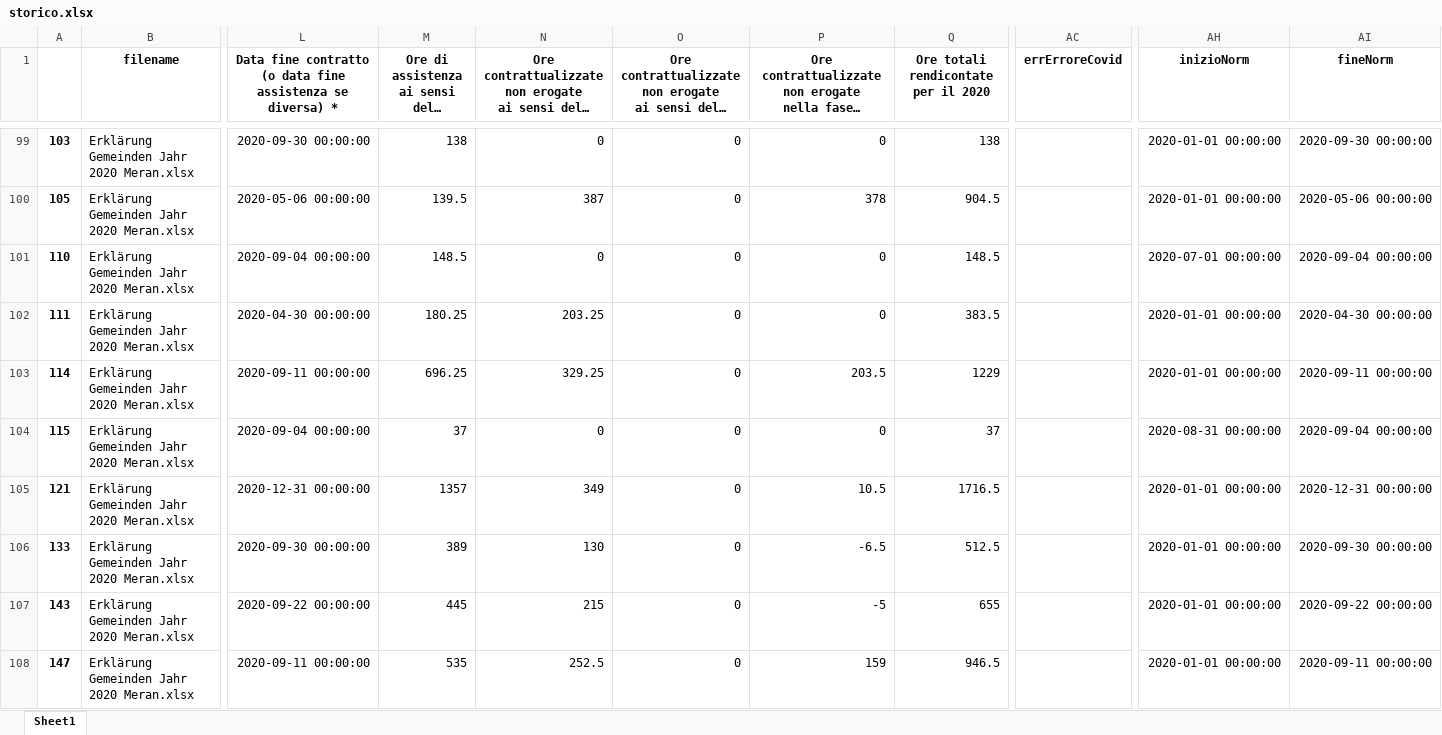
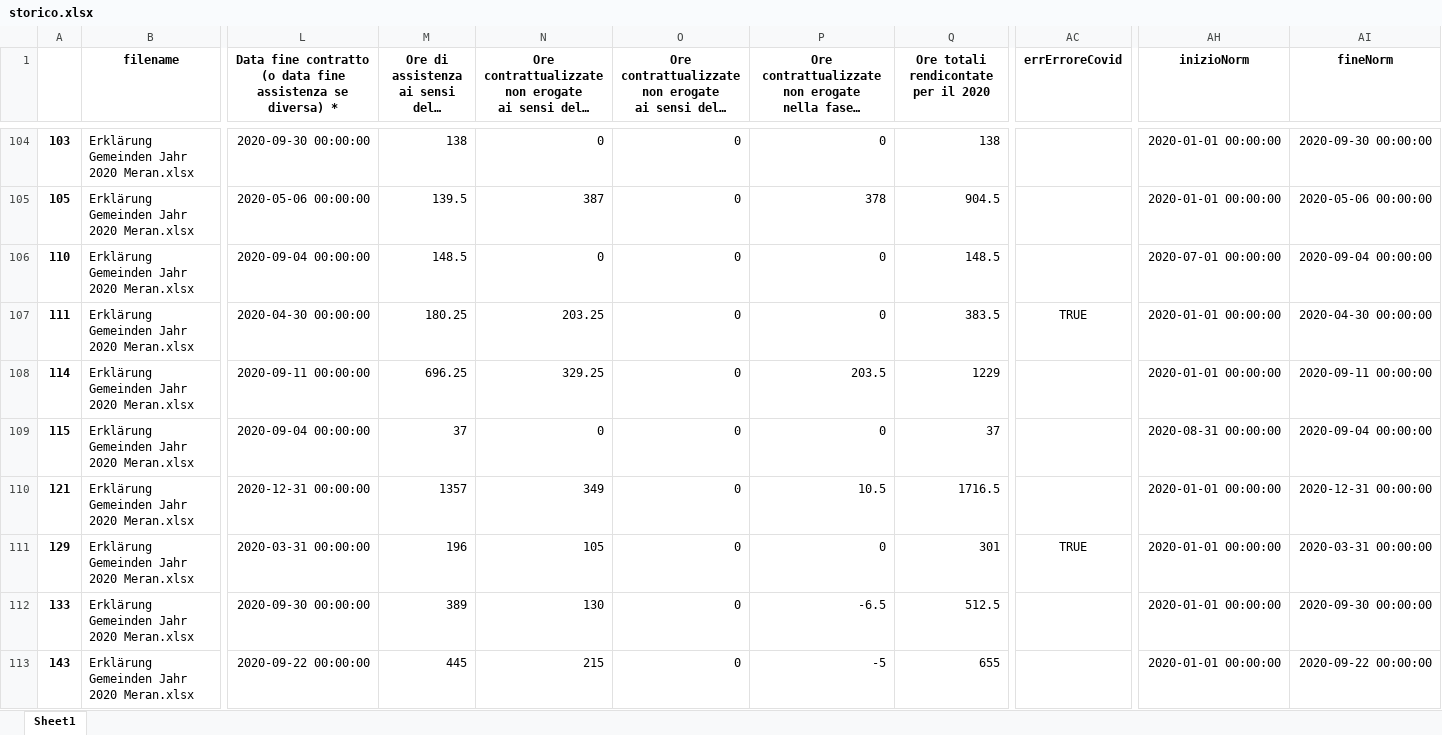
Before and after one commit to stfzz/max, an Excel workbook: storico.xlsx, sheet Sheet1, drawn as a sheet; only a part is shown, gaps mark what is left out; the shorter side is filled out with more unchanged rows; long unchanged cells end in …; values as stored, in another font and other column widths than the file's, no borders; addresses are those after the commit; rows hold the shown columns only; the diff covers the shown part only; the diff names each change by its address in the sheet, - before the commit and + after, or states it on an @@ line.

```diff
--- a/storico.xlsx (sheet Sheet1)
+++ b/storico.xlsx (sheet Sheet1)
-AC107 (errErroreCovid): (empty)
+AC107 (errErroreCovid): TRUE
+row 111: 129 | Erklärung Gemeinden Jahr 2020 Meran.xlsx | 2020-03-31 00:00:00 | 196 | 105 | 0 | 0 | 301 | TRUE | 2020-01-01 00:00:00 | 2020-03-31 00:00:00
```
Also changed, not shown: other rows of this sheet, 3 other files.
